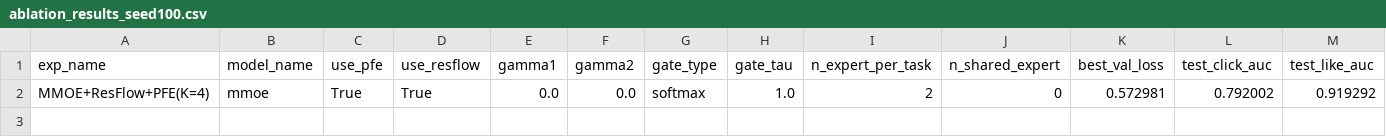
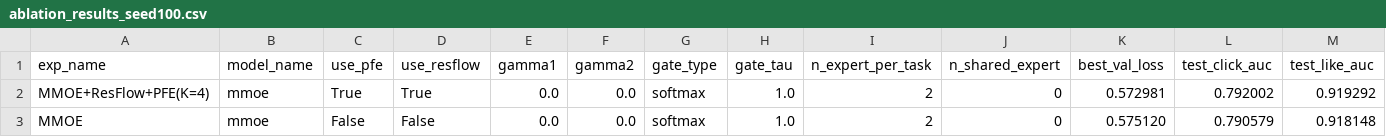
Before and after one commit to calvinj5396/p-mrc-tenrec, a CSV file: checkpoint/ablation_results_seed100.csv, drawn as a sheet; only a part is shown; rows hold the shown columns only; the diff names each change by its address in the sheet, - before the commit and + after, or states it on an @@ line.

```diff
--- a/checkpoint/ablation_results_seed100.csv
+++ b/checkpoint/ablation_results_seed100.csv
+row 3: MMOE | mmoe | False | False | 0.0 | 0.0 | softmax | 1.0 | 2 | 0 | 0.575120 | 0.790579 | 0.918148
```
Also changed, not shown: 1 other file.
